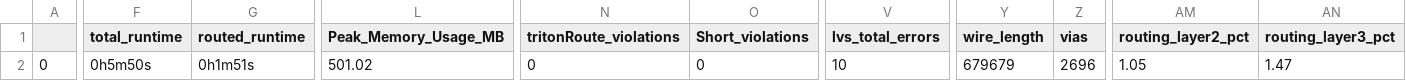
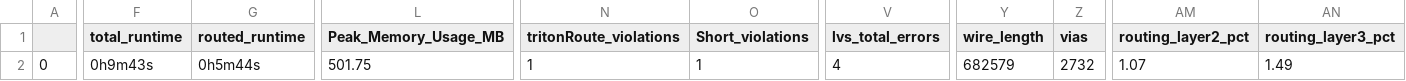
Before and after one commit to dineshannayya/logic_bist, a CSV file: signoff/user_project_wrapper/final_summary_report.csv, drawn as a sheet; only a part is shown, gaps mark what is left out; the diff covers the shown part only; the diff names each change by its address in the sheet, - before the commit and + after, or states it on an @@ line.

```diff
--- a/signoff/user_project_wrapper/final_summary_report.csv
+++ b/signoff/user_project_wrapper/final_summary_report.csv
-F2 (total_runtime): 0h5m50s
+F2 (total_runtime): 0h9m43s
-G2 (routed_runtime): 0h1m51s
+G2 (routed_runtime): 0h5m44s
-L2 (Peak_Memory_Usage_MB): 501.02
+L2 (Peak_Memory_Usage_MB): 501.75
-N2 (tritonRoute_violations): 0
+N2 (tritonRoute_violations): 1
-O2 (Short_violations): 0
+O2 (Short_violations): 1
-V2 (lvs_total_errors): 10
+V2 (lvs_total_errors): 4
-Y2 (wire_length): 679679
+Y2 (wire_length): 682579
-Z2 (vias): 2696
+Z2 (vias): 2732
-AM2 (routing_layer2_pct): 1.05
+AM2 (routing_layer2_pct): 1.07
-AN2 (routing_layer3_pct): 1.47
+AN2 (routing_layer3_pct): 1.49
```
Also changed, not shown: 2 edited cells elsewhere in this file, signoff/mbist/final_summary_report.csv, signoff/wb_host/final_summary_report.csv, 32 other files.
